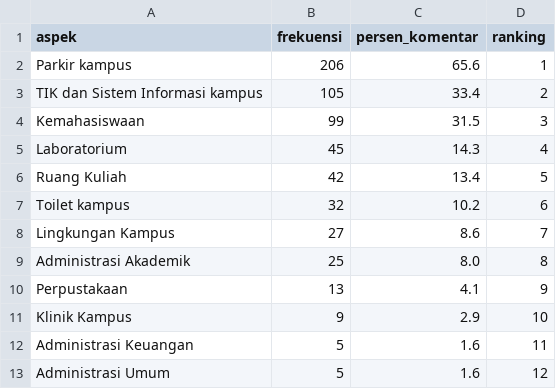
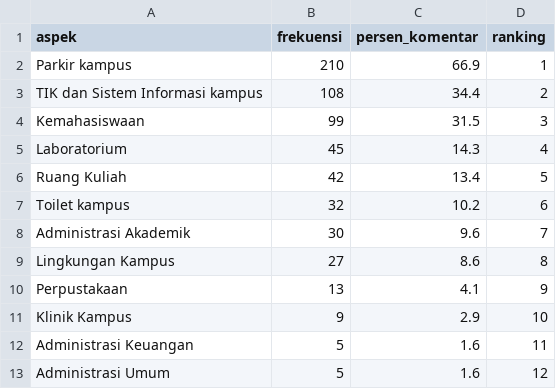
Before and after one commit to intananggreini99/SatisViewProject, a CSV file: data/analytics/frekuensi_aspek_mahasiswa.csv, drawn as a sheet.

```diff
--- a/data/analytics/frekuensi_aspek_mahasiswa.csv
+++ b/data/analytics/frekuensi_aspek_mahasiswa.csv
@@ -1,4 +1,4 @@
 aspek,frekuensi,persen_komentar,ranking
-Parkir kampus,206,65.6,1
-TIK dan Sistem Informasi kampus,105,33.4,2
+Parkir kampus,210,66.9,1
+TIK dan Sistem Informasi kampus,108,34.4,2
 Kemahasiswaan,99,31.5,3
@@ -7,4 +7,4 @@ Ruang Kuliah,42,13.4,5
 Toilet kampus,32,10.2,6
-Lingkungan Kampus,27,8.6,7
-Administrasi Akademik,25,8.0,8
+Administrasi Akademik,30,9.6,7
+Lingkungan Kampus,27,8.6,8
 Perpustakaan,13,4.1,9
```
Also changed, not shown: data/analytics/aspek_komentar_mahasiswa.csv, data/analytics/prioritas_aspek_mahasiswa.csv, 2 other files.
